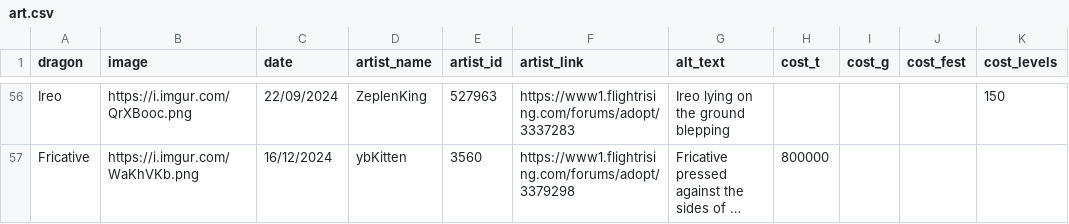
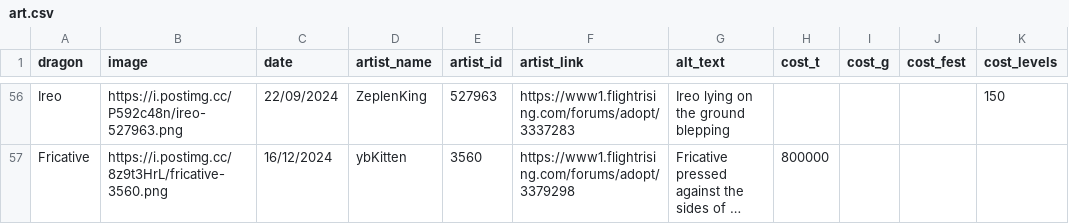
Before and after one commit to snipe-205777/dragon-bios, a CSV file: art.csv, drawn as a sheet; only a part is shown, gaps mark what is left out; long unchanged cells end in …; the diff covers the shown part only; the diff names each change by its address in the sheet, - before the commit and + after, or states it on an @@ line.

Commit message:
replace imgur art

```diff
--- a/art.csv
+++ b/art.csv
-B56 (image): https://i.imgur.com/QrXBooc.png
+B56 (image): https://i.postimg.cc/P592c48n/ireo-527963.png
-B57 (image): https://i.imgur.com/WaKhVKb.png
+B57 (image): https://i.postimg.cc/8z9t3HrL/fricative-3560.png
```
Also changed, not shown: 44 edited cells elsewhere in this file, 20 other files.
